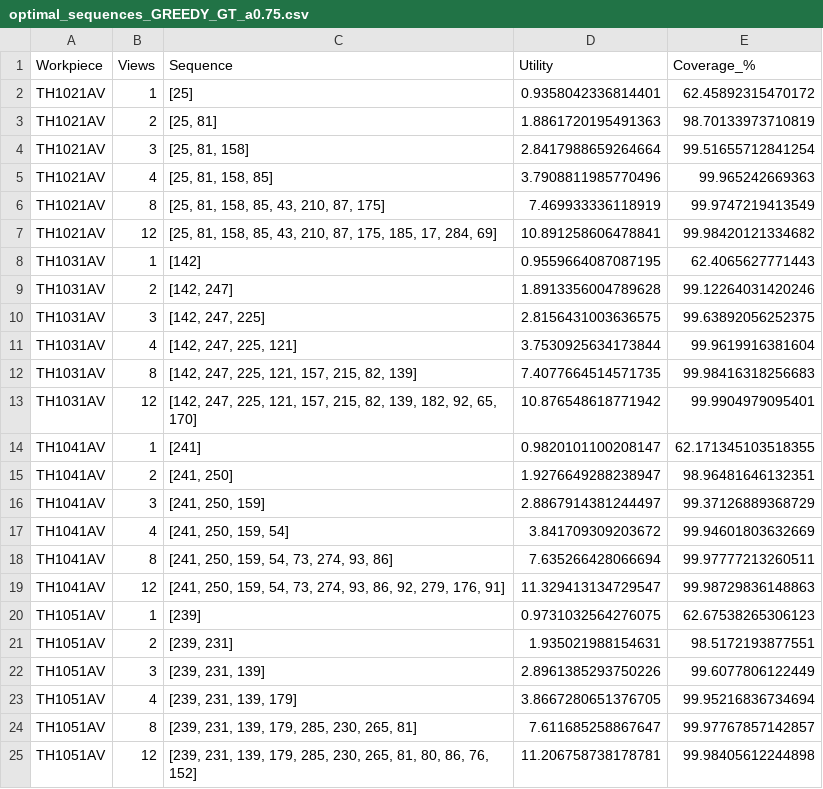
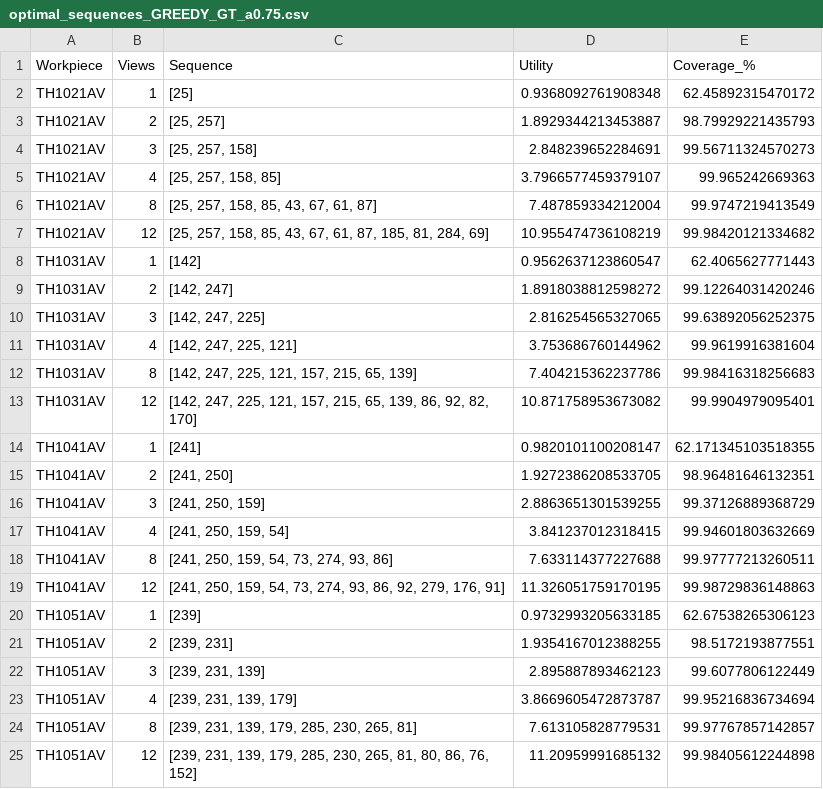
Before and after one commit to alvannauval/anr_pkg, a CSV file: src/evaluation_result/test_11_real_pocket/optimal_sequences_GREEDY_GT_a0.75.csv, drawn as a sheet.

Commit message:
Repeatable seeds and final viewpoint results

```diff
--- a/src/evaluation_result/test_11_real_pocket/optimal_sequences_GREEDY_GT_a0.75.csv
+++ b/src/evaluation_result/test_11_real_pocket/optimal_sequences_GREEDY_GT_a0.75.csv
@@ -1,25 +1,25 @@
 Workpiece,Views,Sequence,Utility,Coverage_%
-TH1021AV,1,[25],0.9358042336814401,62.45892315470172
-TH1021AV,2,"[25, 81]",1.8861720195491363,98.70133973710819
-TH1021AV,3,"[25, 81, 158]",2.8417988659264664,99.51655712841254
-TH1021AV,4,"[25, 81, 158, 85]",3.7908811985770496,99.965242669363
-TH1021AV,8,"[25, 81, 158, 85, 43, 210, 87, 175]",7.469933336118919,99.9747219413549
-TH1021AV,12,"[25, 81, 158, 85, 43, 210, 87, 175, 185, 17, 284, 69]",10.891258606478841,99.98420121334682
-TH1031AV,1,[142],0.9559664087087195,62.4065627771443
-TH1031AV,2,"[142, 247]",1.8913356004789628,99.12264031420246
-TH1031AV,3,"[142, 247, 225]",2.8156431003636575,99.63892056252375
-TH1031AV,4,"[142, 247, 225, 121]",3.7530925634173844,99.9619916381604
-TH1031AV,8,"[142, 247, 225, 121, 157, 215, 82, 139]",7.4077664514571735,99.98416318256683
-TH1031AV,12,"[142, 247, 225, 121, 157, 215, 82, 139, 182, 92, 65, 170]",10.876548618771942,99.9904979095401
+TH1021AV,1,[25],0.9368092761908348,62.45892315470172
+TH1021AV,2,"[25, 257]",1.8929344213453887,98.79929221435793
+TH1021AV,3,"[25, 257, 158]",2.848239652284691,99.56711324570273
+TH1021AV,4,"[25, 257, 158, 85]",3.7966577459379107,99.965242669363
+TH1021AV,8,"[25, 257, 158, 85, 43, 67, 61, 87]",7.487859334212004,99.9747219413549
+TH1021AV,12,"[25, 257, 158, 85, 43, 67, 61, 87, 185, 81, 284, 69]",10.955474736108219,99.98420121334682
+TH1031AV,1,[142],0.9562637123860547,62.4065627771443
+TH1031AV,2,"[142, 247]",1.8918038812598272,99.12264031420246
+TH1031AV,3,"[142, 247, 225]",2.816254565327065,99.63892056252375
+TH1031AV,4,"[142, 247, 225, 121]",3.753686760144962,99.9619916381604
+TH1031AV,8,"[142, 247, 225, 121, 157, 215, 65, 139]",7.404215362237786,99.98416318256683
+TH1031AV,12,"[142, 247, 225, 121, 157, 215, 65, 139, 86, 92, 82, 170]",10.871758953673082,99.9904979095401
 TH1041AV,1,[241],0.9820101100208147,62.171345103518355
-TH1041AV,2,"[241, 250]",1.9276649288238947,98.96481646132351
-TH1041AV,3,"[241, 250, 159]",2.8867914381244497,99.37126889368729
-TH1041AV,4,"[241, 250, 159, 54]",3.841709309203672,99.94601803632669
-TH1041AV,8,"[241, 250, 159, 54, 73, 274, 93, 86]",7.635266428066694,99.97777213260511
-TH1041AV,12,"[241, 250, 159, 54, 73, 274, 93, 86, 92, 279, 176, 91]",11.329413134729547,99.98729836148863
-TH1051AV,1,[239],0.9731032564276075,62.67538265306123
-TH1051AV,2,"[239, 231]",1.935021988154631,98.5172193877551
-TH1051AV,3,"[239, 231, 139]",2.8961385293750226,99.6077806122449
-TH1051AV,4,"[239, 231, 139, 179]",3.8667280651376705,99.95216836734694
-TH1051AV,8,"[239, 231, 139, 179, 285, 230, 265, 81]",7.611685258867647,99.97767857142857
-TH1051AV,12,"[239, 231, 139, 179, 285, 230, 265, 81, 80, 86, 76, 152]",11.206758738178781,99.98405612244898
+TH1041AV,2,"[241, 250]",1.9272386208533705,98.96481646132351
+TH1041AV,3,"[241, 250, 159]",2.8863651301539255,99.37126889368729
+TH1041AV,4,"[241, 250, 159, 54]",3.841237012318415,99.94601803632669
+TH1041AV,8,"[241, 250, 159, 54, 73, 274, 93, 86]",7.633114377227688,99.97777213260511
+TH1041AV,12,"[241, 250, 159, 54, 73, 274, 93, 86, 92, 279, 176, 91]",11.326051759170195,99.98729836148863
+TH1051AV,1,[239],0.9732993205633185,62.67538265306123
+TH1051AV,2,"[239, 231]",1.9354167012388255,98.5172193877551
+TH1051AV,3,"[239, 231, 139]",2.895887893462123,99.6077806122449
+TH1051AV,4,"[239, 231, 139, 179]",3.8669605472873787,99.95216836734694
+TH1051AV,8,"[239, 231, 139, 179, 285, 230, 265, 81]",7.613105828779531,99.97767857142857
+TH1051AV,12,"[239, 231, 139, 179, 285, 230, 265, 81, 80, 86, 76, 152]",11.20959991685132,99.98405612244898
```
Also changed, not shown: src/evaluation_result/test_11_real_pocket/pose_estimation_budgets_a0.75.csv, 9 other files.
